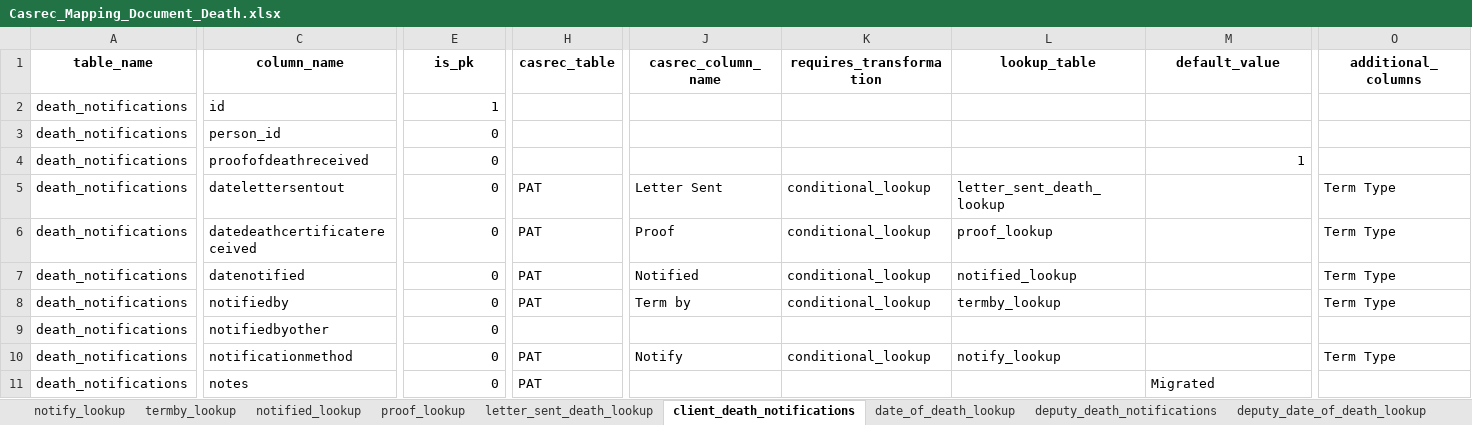
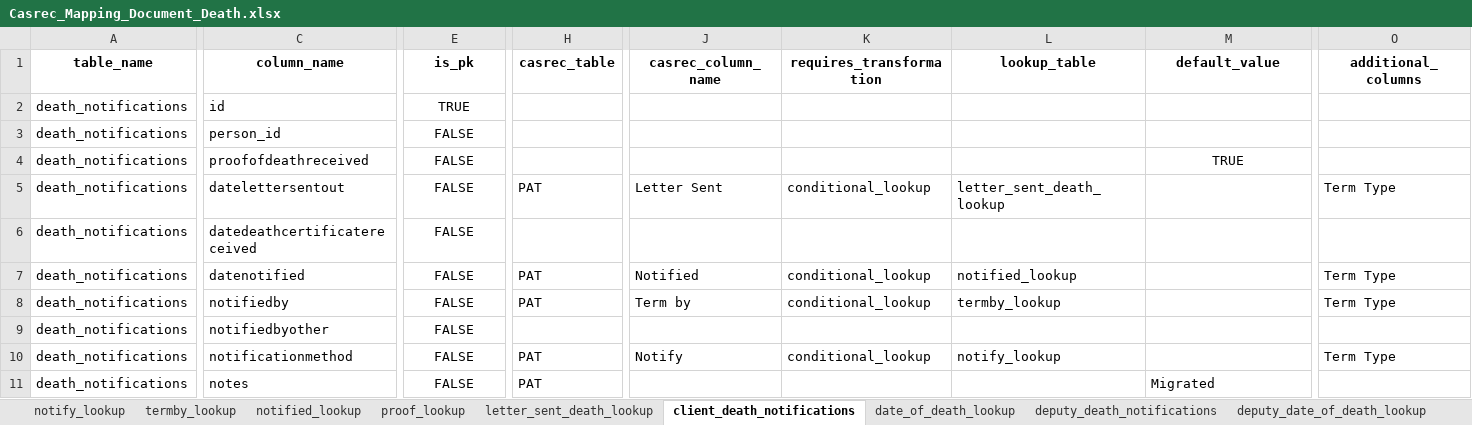
Before and after one commit to uk-gov-mirror/ministryofjustice.opg-data-casrec-migration-mappings, an Excel workbook: mapping_spreadsheet/Casrec_Mapping_Document_Death.xlsx, sheet client_death_notifications, drawn as a sheet; only a part is shown, gaps mark what is left out; values as stored, in another font and other column widths than the file's, no borders; the diff covers the shown part only; the diff names each change by its address in the sheet, - before the commit and + after, or states it on an @@ line.

```diff
--- a/mapping_spreadsheet/Casrec_Mapping_Document_Death.xlsx (sheet client_death_notifications)
+++ b/mapping_spreadsheet/Casrec_Mapping_Document_Death.xlsx (sheet client_death_notifications)
-E2 (is_pk): 1
+E2 (is_pk): TRUE
-E2:E11 alignment: right
+E2:E11 alignment: center
-E3:E11 (is_pk): 0
+E3:E11 (is_pk): FALSE
-M4 (default_value): 1
+M4 (default_value): TRUE
-M4 alignment: right
+M4 alignment: center
-H6 (casrec_table): PAT
+H6 (casrec_table): (empty)
-J6 (casrec_column_name): Proof
+J6 (casrec_column_name): (empty)
-K6 (requires_transformation): conditional_lookup
+K6 (requires_transformation): (empty)
-L6 (lookup_table): proof_lookup
+L6 (lookup_table): (empty)
-O6 (additional_columns): Term Type
+O6 (additional_columns): (empty)
```
Also changed, not shown: 1 edited cell elsewhere in this sheet, sheet deputy_death_notifications, 5 other files.
